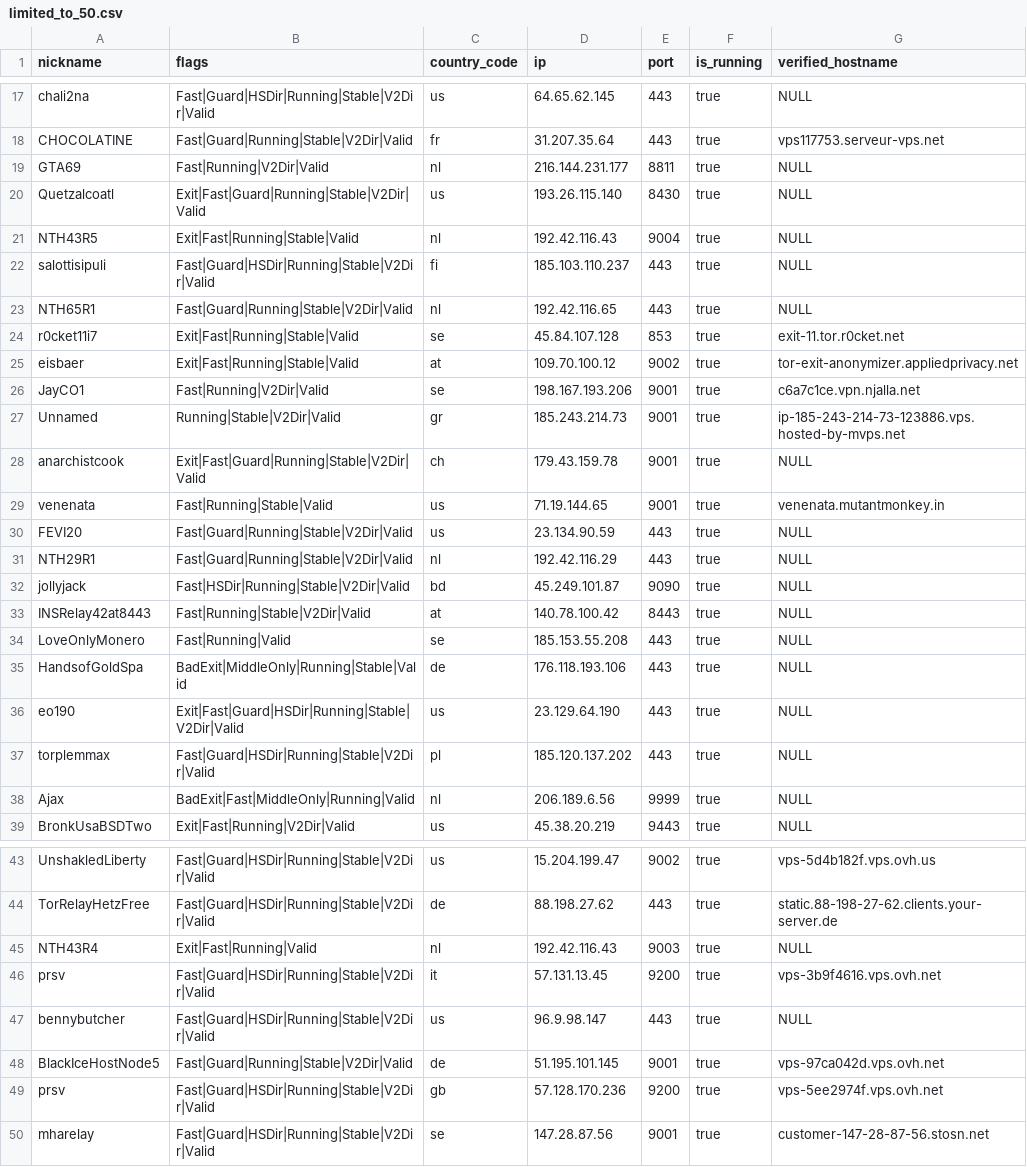
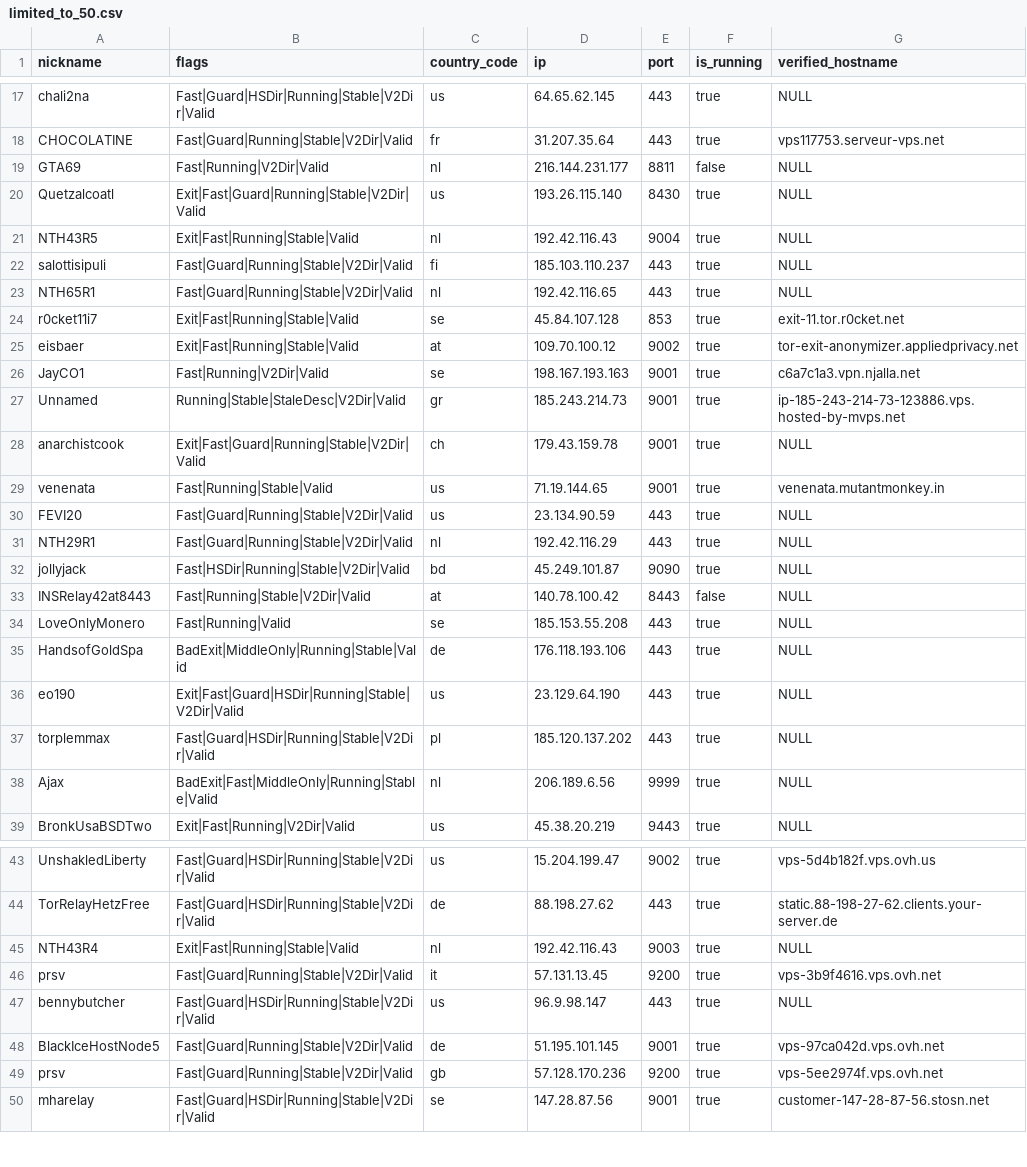
Before and after one commit to cgiamp/123-test-abort, a CSV file: limited_to_50.csv, drawn as a sheet; only a part is shown, gaps mark what is left out.

```diff
--- a/limited_to_50.csv
+++ b/limited_to_50.csv
@@ -18,6 +18,6 @@
 "CHOCOLATINE","Fast|Guard|Running|Stable|V2Dir|Valid","fr","31.207.35.64","443",true,"vps117753.serveur-vps.net"
-"GTA69","Fast|Running|V2Dir|Valid","nl","216.144.231.177","8811",true,"NULL"
+"GTA69","Fast|Running|V2Dir|Valid","nl","216.144.231.177","8811",false,"NULL"
 "Quetzalcoatl","Exit|Fast|Guard|Running|Stable|V2Dir|Valid","us","193.26.115.140","8430",true,"NULL"
 "NTH43R5","Exit|Fast|Running|Stable|Valid","nl","192.42.116.43","9004",true,"NULL"
-"salottisipuli","Fast|Guard|HSDir|Running|Stable|V2Dir|Valid","fi","185.103.110.237","443",true,"NULL"
+"salottisipuli","Fast|Guard|Running|Stable|V2Dir|Valid","fi","185.103.110.237","443",true,"NULL"
 "NTH65R1","Fast|Guard|Running|Stable|V2Dir|Valid","nl","192.42.116.65","443",true,"NULL"
@@ -25,4 +25,4 @@
 "eisbaer","Exit|Fast|Running|Stable|Valid","at","109.70.100.12","9002",true,"tor-exit-anonymizer.appliedprivacy.net"
-"JayCO1","Fast|Running|V2Dir|Valid","se","198.167.193.206","9001",true,"c6a7c1ce.vpn.njalla.net"
-"Unnamed","Running|Stable|V2Dir|Valid","gr","185.243.214.73","9001",true,"ip-185-243-214-73-123886.vps.hosted-by-mvps.net"
+"JayCO1","Fast|Running|V2Dir|Valid","se","198.167.193.163","9001",true,"c6a7c1a3.vpn.njalla.net"
+"Unnamed","Running|Stable|StaleDesc|V2Dir|Valid","gr","185.243.214.73","9001",true,"ip-185-243-214-73-123886.vps.hosted-by-mvps.net"
 "anarchistcook","Exit|Fast|Guard|Running|Stable|V2Dir|Valid","ch","179.43.159.78","9001",true,"NULL"
@@ -32,3 +32,3 @@
 "jollyjack","Fast|HSDir|Running|Stable|V2Dir|Valid","bd","45.249.101.87","9090",true,"NULL"
-"INSRelay42at8443","Fast|Running|Stable|V2Dir|Valid","at","140.78.100.42","8443",true,"NULL"
+"INSRelay42at8443","Fast|Running|Stable|V2Dir|Valid","at","140.78.100.42","8443",false,"NULL"
 "LoveOnlyMonero","Fast|Running|Valid","se","185.153.55.208","443",true,"NULL"
@@ -37,3 +37,3 @@
 "torplemmax","Fast|Guard|HSDir|Running|Stable|V2Dir|Valid","pl","185.120.137.202","443",true,"NULL"
-"Ajax","BadExit|Fast|MiddleOnly|Running|Valid","nl","206.189.6.56","9999",true,"NULL"
+"Ajax","BadExit|Fast|MiddleOnly|Running|Stable|Valid","nl","206.189.6.56","9999",true,"NULL"
 "BronkUsaBSDTwo","Exit|Fast|Running|V2Dir|Valid","us","45.38.20.219","9443",true,"NULL"
@@ -44,7 +44,7 @@
 "TorRelayHetzFree","Fast|Guard|HSDir|Running|Stable|V2Dir|Valid","de","88.198.27.62","443",true,"static.88-198-27-62.clients.your-server.de"
-"NTH43R4","Exit|Fast|Running|Valid","nl","192.42.116.43","9003",true,"NULL"
-"prsv","Fast|Guard|HSDir|Running|Stable|V2Dir|Valid","it","57.131.13.45","9200",true,"vps-3b9f4616.vps.ovh.net"
+"NTH43R4","Exit|Fast|Running|Stable|Valid","nl","192.42.116.43","9003",true,"NULL"
+"prsv","Fast|Guard|Running|Stable|V2Dir|Valid","it","57.131.13.45","9200",true,"vps-3b9f4616.vps.ovh.net"
 "bennybutcher","Fast|Guard|HSDir|Running|Stable|V2Dir|Valid","us","96.9.98.147","443",true,"NULL"
 "BlackIceHostNode5","Fast|Guard|Running|Stable|V2Dir|Valid","de","51.195.101.145","9001",true,"vps-97ca042d.vps.ovh.net"
-"prsv","Fast|Guard|HSDir|Running|Stable|V2Dir|Valid","gb","57.128.170.236","9200",true,"vps-5ee2974f.vps.ovh.net"
+"prsv","Fast|Guard|Running|Stable|V2Dir|Valid","gb","57.128.170.236","9200",true,"vps-5ee2974f.vps.ovh.net"
 "mharelay","Fast|Guard|HSDir|Running|Stable|V2Dir|Valid","se","147.28.87.56","9001",true,"customer-147-28-87-56.stosn.net"
```
Also changed, not shown: 2 other files.
